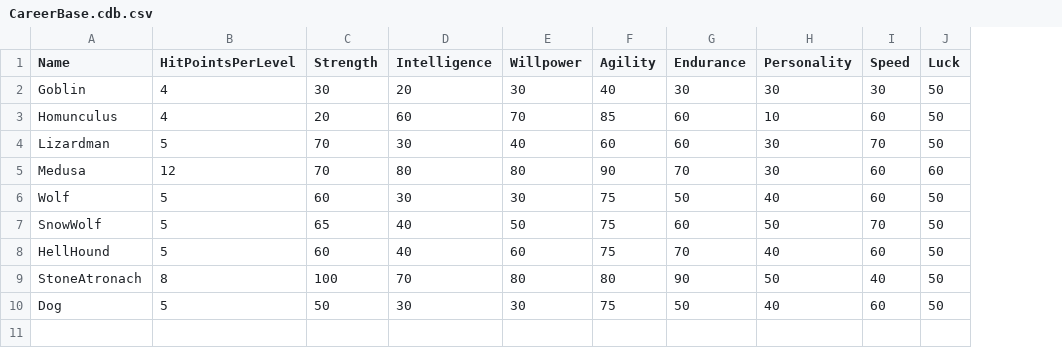
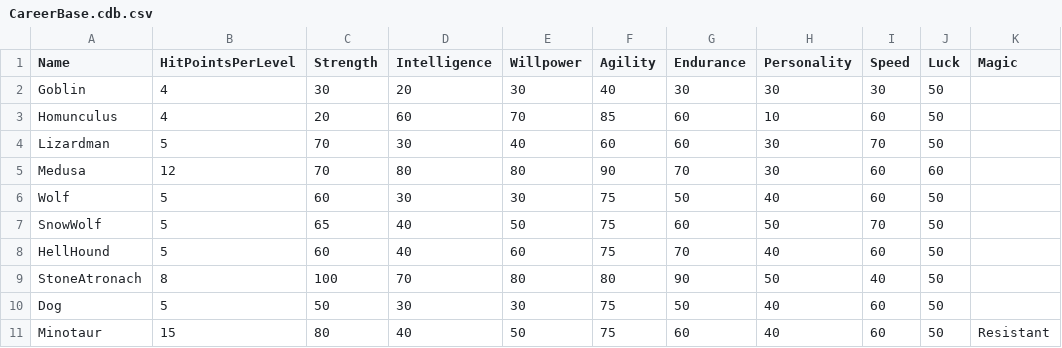
Before and after one commit to SquidKamer/DaggerfallBestiaryProject, a CSV file: CareerBase.cdb.csv, drawn as a sheet; the diff names each change by its address in the sheet, - before the commit and + after, or states it on an @@ line.

```diff
--- a/CareerBase.cdb.csv
+++ b/CareerBase.cdb.csv
+column K (Magic), empty
+row 11: Minotaur | 15 | 80 | 40 | 50 | 75 | 60 | 40 | 60 | 50 | Resistant
```
Also changed, not shown: MonsterBase.mdb.csv, 1 other file.
